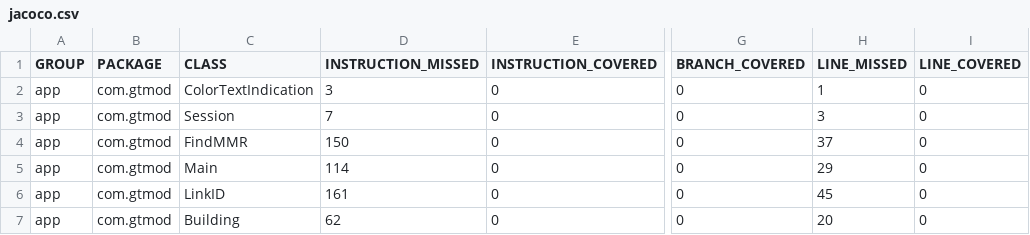
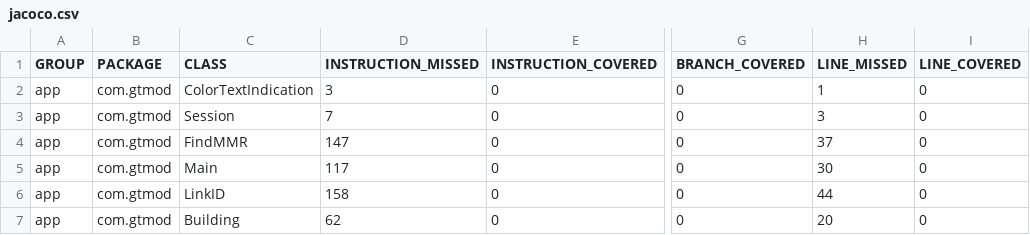
Before and after one commit to MiloPelle/GTC_MOD, a CSV file: app/target/site/jacoco/jacoco.csv, drawn as a sheet; only a part is shown, gaps mark what is left out; the diff names each change by its address in the sheet, - before the commit and + after, or states it on an @@ line.

```diff
--- a/app/target/site/jacoco/jacoco.csv
+++ b/app/target/site/jacoco/jacoco.csv
-D4 (INSTRUCTION_MISSED): 150
+D4 (INSTRUCTION_MISSED): 147
-D5 (INSTRUCTION_MISSED): 114
+D5 (INSTRUCTION_MISSED): 117
-H5 (LINE_MISSED): 29
+H5 (LINE_MISSED): 30
-D6 (INSTRUCTION_MISSED): 161
+D6 (INSTRUCTION_MISSED): 158
-H6 (LINE_MISSED): 45
+H6 (LINE_MISSED): 44
```
Also changed, not shown: 31 other files.
